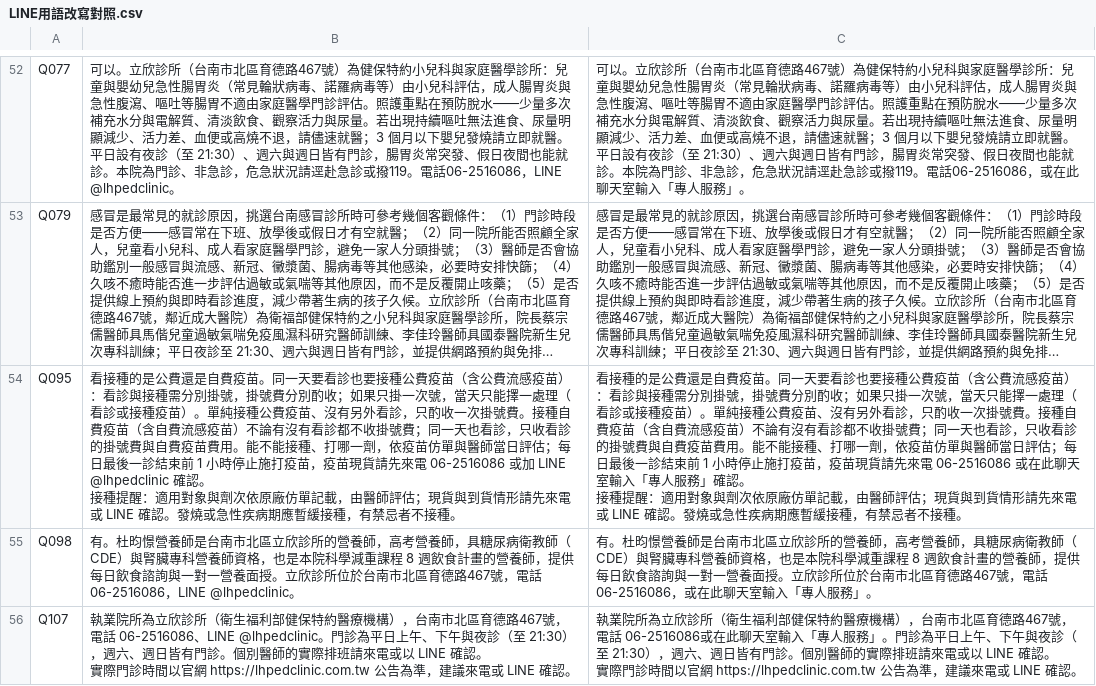
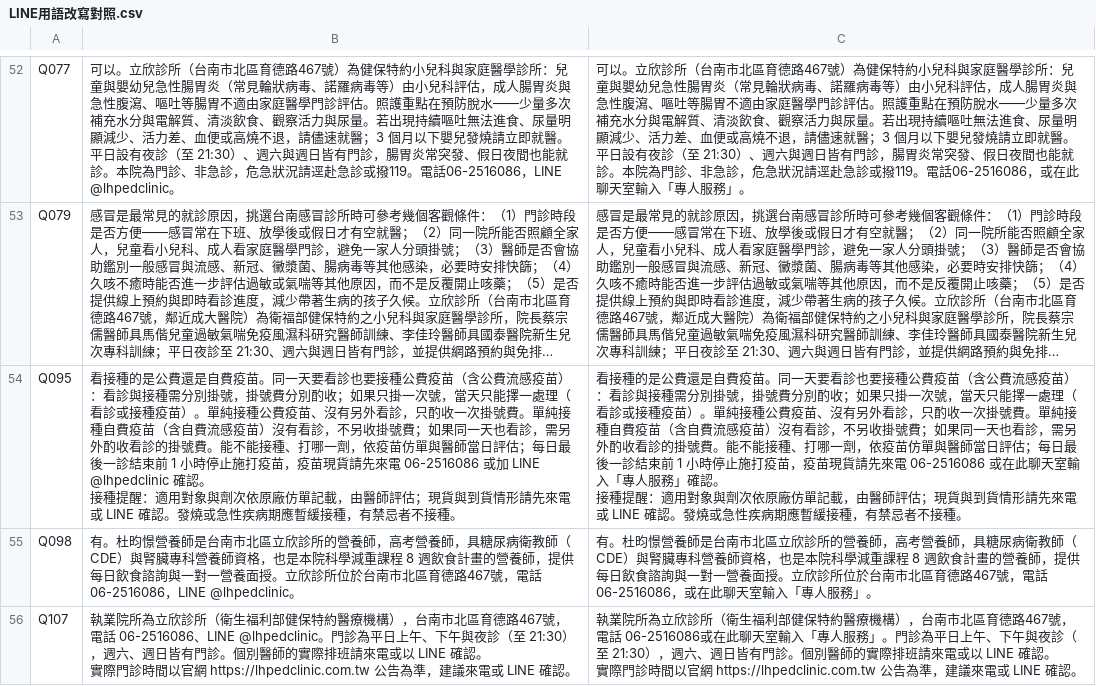
Before and after one commit to lubitsai/lihsin-clinic, a CSV file: internal/line-helpdesk/LINE用語改寫對照.csv, drawn as a sheet; only a part is shown, gaps mark what is left out; long unchanged cells end in …; the diff names each change by its address in the sheet, - before the commit and + after, or states it on an @@ line.

```diff
--- a/internal/line-helpdesk/LINE用語改寫對照.csv
+++ b/internal/line-helpdesk/LINE用語改寫對照.csv
-B54: …掛號費。接種自費疫苗（含自費流感疫苗）不論有沒有看診都不收掛號費；同一天也看診，只收看診的掛號費與自費疫苗費用。能不能…
+B54: …掛號費。單純接種自費疫苗（含自費流感疫苗）沒有看診，不另收掛號費；如果同一天也看診，需另外酌收看診的掛號費。能不能…
-C54: …掛號費。接種自費疫苗（含自費流感疫苗）不論有沒有看診都不收掛號費；同一天也看診，只收看診的掛號費與自費疫苗費用。能不能…
+C54: …掛號費。單純接種自費疫苗（含自費流感疫苗）沒有看診，不另收掛號費；如果同一天也看診，需另外酌收看診的掛號費。能不能…
```
Also changed, not shown: 8 other files.
